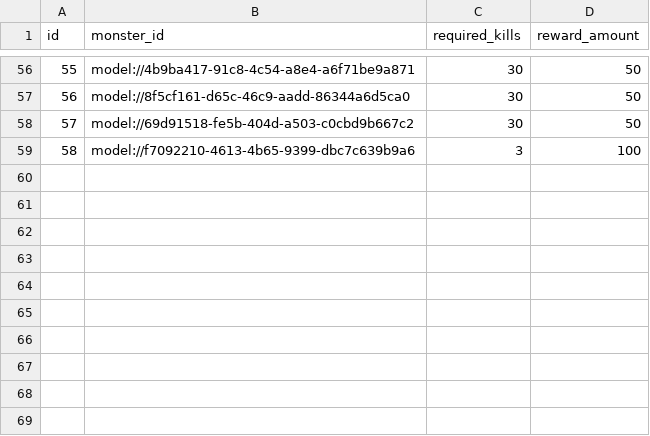
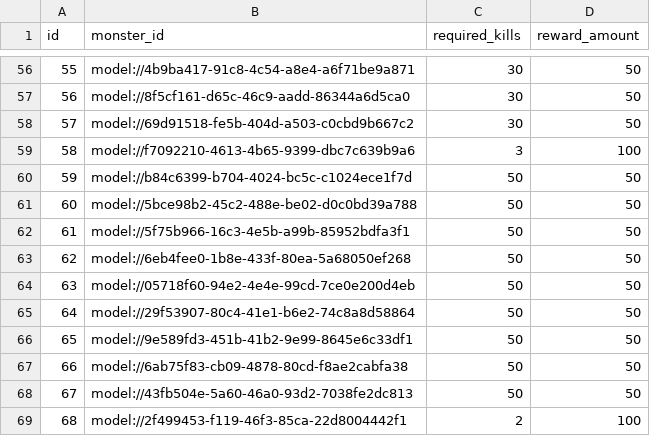
Before and after one commit to browniesss/MapleWorlds, a CSV file: RootDesk/MyDesk/DataSets/MonsterCodex/monster_codex.csv, drawn as a sheet; only a part is shown, gaps mark what is left out; the diff names each change by its address in the sheet, - before the commit and + after, or states it on an @@ line.

Commit message:
도감 데이터

```diff
--- a/RootDesk/MyDesk/DataSets/MonsterCodex/monster_codex.csv
+++ b/RootDesk/MyDesk/DataSets/MonsterCodex/monster_codex.csv
+row 60: 59 | model://b84c6399-b704-4024-bc5c-c1024ece1f7d | 50 | 50
+row 61: 60 | model://5bce98b2-45c2-488e-be02-d0c0bd39a788 | 50 | 50
+row 62: 61 | model://5f75b966-16c3-4e5b-a99b-85952bdfa3f1 | 50 | 50
+row 63: 62 | model://6eb4fee0-1b8e-433f-80ea-5a68050ef268 | 50 | 50
+row 64: 63 | model://05718f60-94e2-4e4e-99cd-7ce0e200d4eb | 50 | 50
+row 65: 64 | model://29f53907-80c4-41e1-b6e2-74c8a8d58864 | 50 | 50
+row 66: 65 | model://9e589fd3-451b-41b2-9e99-8645e6c33df1 | 50 | 50
+row 67: 66 | model://6ab75f83-cb09-4878-80cd-f8ae2cabfa38 | 50 | 50
+row 68: 67 | model://43fb504e-5a60-46a0-93d2-7038fe2dc813 | 50 | 50
+row 69: 68 | model://2f499453-f119-46f3-85ca-22d8004442f1 | 2 | 100
```
